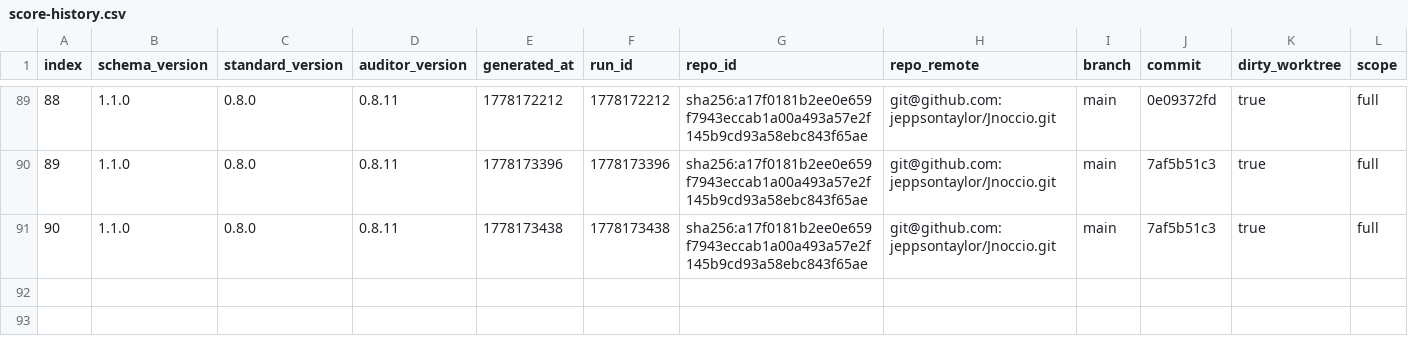
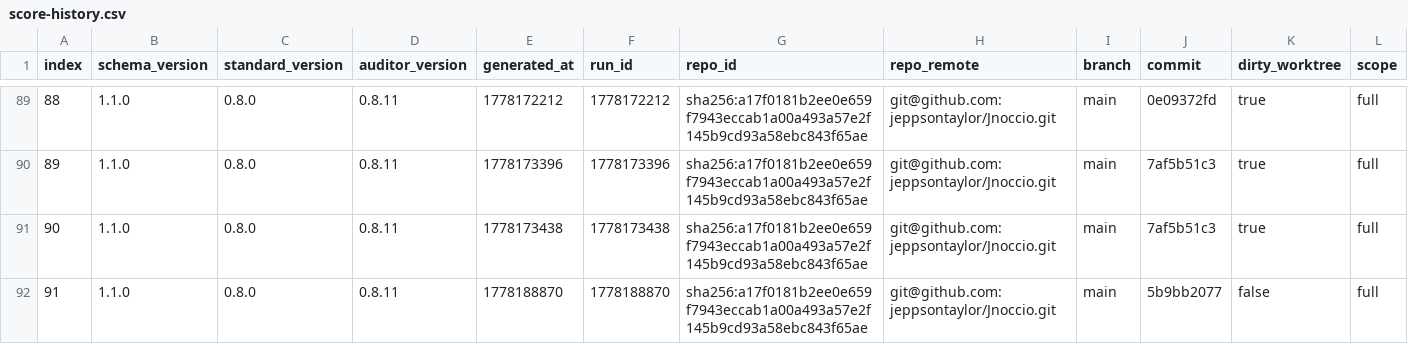
Before and after one commit to jeppsontaylor/Jekko, a CSV file: agent/score-history.csv, drawn as a sheet; only a part is shown, gaps mark what is left out; rows hold the shown columns only; the diff names each change by its address in the sheet, - before the commit and + after, or states it on an @@ line.

```diff
--- a/agent/score-history.csv
+++ b/agent/score-history.csv
+row 92: 91 | 1.1.0 | 0.8.0 | 0.8.11 | 1778188870 | 1778188870 | sha256:a17f0181b2ee0e659f7943eccab1a00a493a57e2f145b9cd93a58ebc843f65ae | git@github.com:jeppsontaylor/Jnoccio.git | main | 5b9bb2077 | false | full
```
Also changed, not shown: 6 other files.
